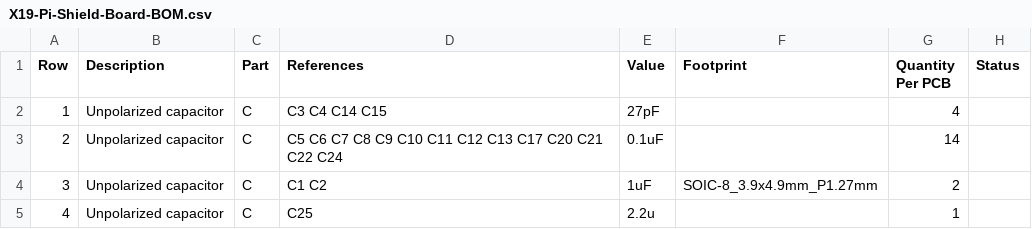
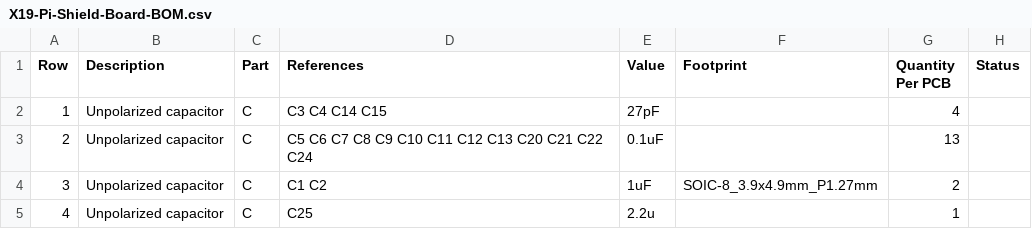
Before and after one commit to purduerov/X19-Pi-Shield-Board, a CSV file: X19-Pi-Shield-Board-BOM.csv, drawn as a sheet; only a part is shown; the diff covers the shown part only; the diff names each change by its address in the sheet, - before the commit and + after, or states it on an @@ line.

```diff
--- a/X19-Pi-Shield-Board-BOM.csv
+++ b/X19-Pi-Shield-Board-BOM.csv
-D3 (References): …C12 C13 C17 C20 C21…
+D3 (References): …C12 C13 C20 C21…
-G3 (Quantity Per PCB): 14
+G3 (Quantity Per PCB): 13
```
Also changed, not shown: 1 added row, 7 edited cells and row numbers in column A elsewhere in this file, 4 other files.
